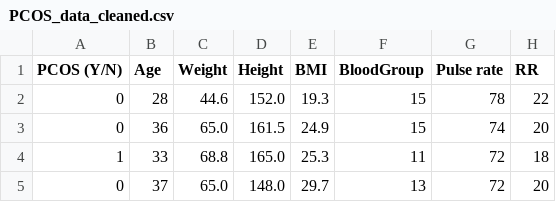
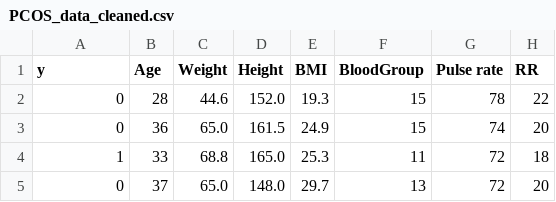
Before and after one commit to Martin-carrizalez/CHATBOT-SOP-CON-IMG, a CSV file: dataset/PCOS_data_cleaned.csv, drawn as a sheet; only a part is shown; the diff names each change by its address in the sheet, - before the commit and + after, or states it on an @@ line.

Commit message:
Fixed again cleaned dataset.

```diff
--- a/dataset/PCOS_data_cleaned.csv
+++ b/dataset/PCOS_data_cleaned.csv
-A1: PCOS (Y/N)
+A1: y
```
